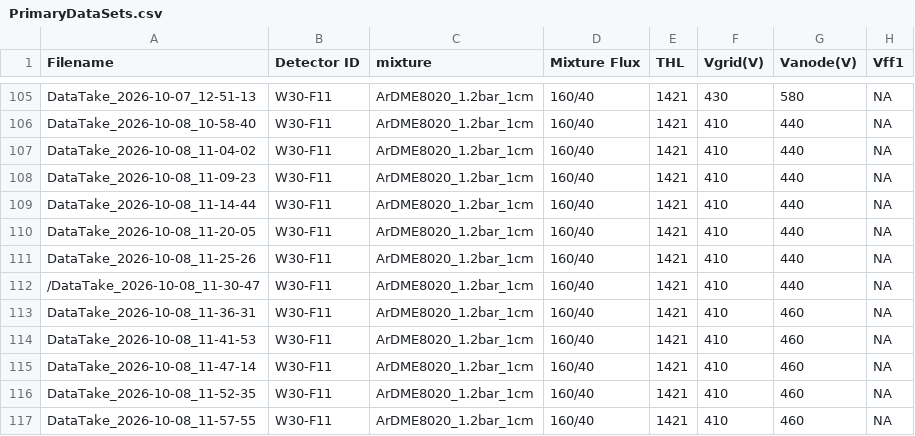
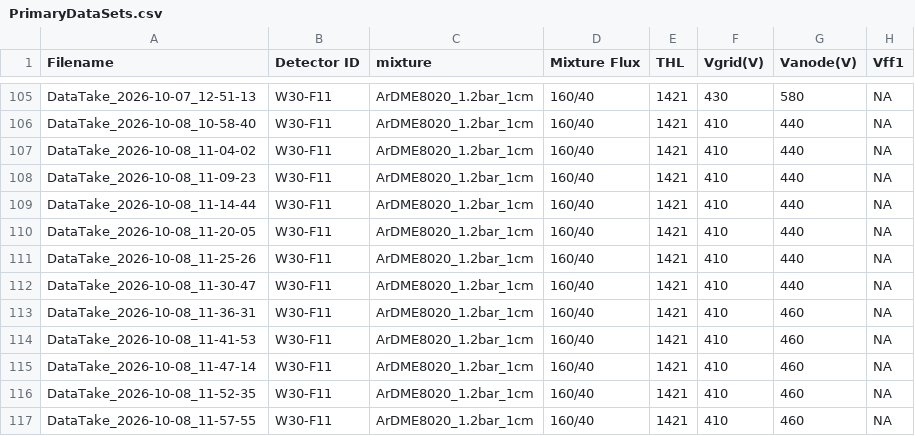
Before and after one commit to hemanth-manikantan/gridpix-iaps-prototype-2026, a CSV file: data/PrimaryDataSets.csv, drawn as a sheet; only a part is shown, gaps mark what is left out; the diff names each change by its address in the sheet, - before the commit and + after, or states it on an @@ line.

Commit message:
Log entry

```diff
--- a/data/PrimaryDataSets.csv
+++ b/data/PrimaryDataSets.csv
-A112 (Filename): /DataTake_2026-10-08_11-30-47
+A112 (Filename): DataTake_2026-10-08_11-30-47
```
Also changed, not shown: 2 other files.
